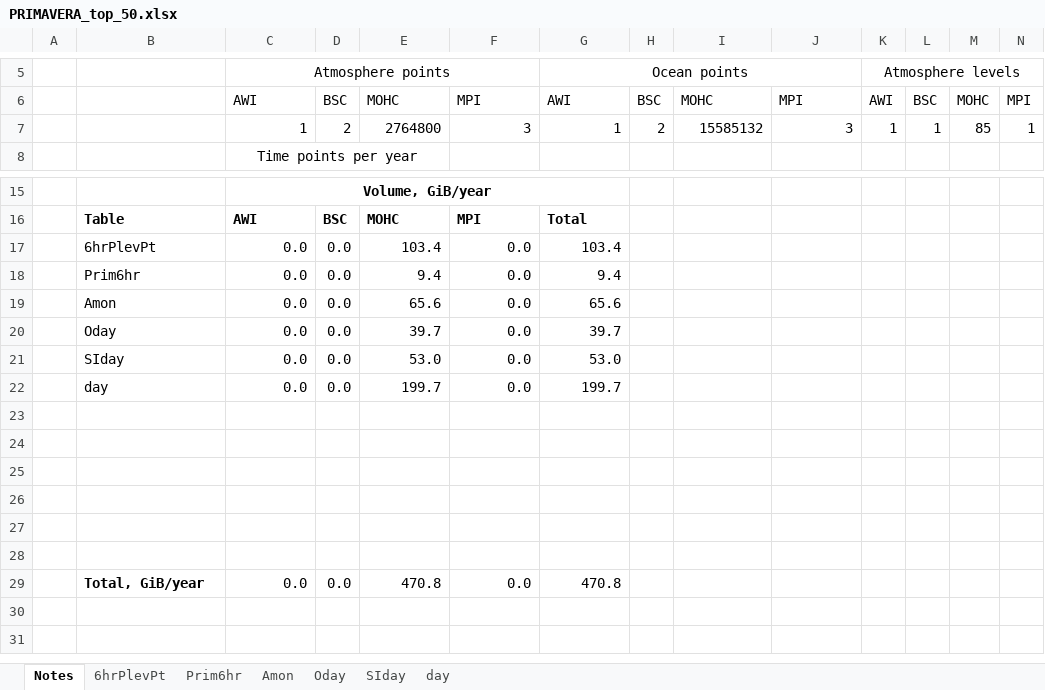
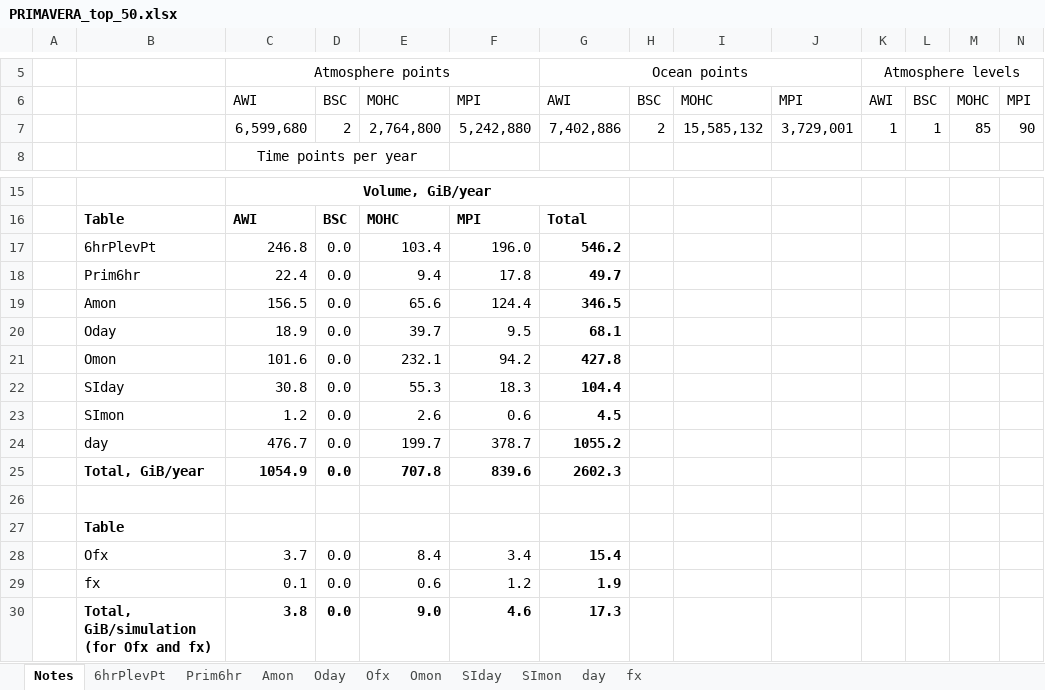
Before and after one commit to jonseddon/eerie_dreq, an Excel workbook: eerie_first_draft/PRIMAVERA_top_50.xlsx, sheet Notes, drawn as a sheet; only a part is shown, gaps mark what is left out; values as stored, in another font and other column widths than the file's, no borders; removed rows and columns are numbered as before the commit, all else as after; rows hold the shown columns only; the diff names each change by its address in the sheet, - before the commit and + after, or states it on an @@ line.

```diff
--- a/eerie_first_draft/PRIMAVERA_top_50.xlsx (sheet Notes)
+++ b/eerie_first_draft/PRIMAVERA_top_50.xlsx (sheet Notes)
+sheet tab: Ofx
+sheet tab: Omon
+sheet tab: SImon
+sheet tab: fx
-row 7:  |  | 1 | 2 | 2764800 | 3 | 1 | 2 | 15585132 | 3 | 1 | 1 | 85 | 1
+row 7:  |  | 6,599,680 | 2 | 2,764,800 | 5,242,880 | 7,402,886 | 2 | 15,585,132 | 3,729,001 | 1 | 1 | 85 | 90
-C17 (Atmosphere points): 0.0
+C17 (Atmosphere points): 246.8
-F17: 0.0
+F17: 196.0
-G17 (Ocean points): 103.4
+G17 (Ocean points): 546.2
-G17:G20 bold: off
+G17:G20 bold: on
-C18 (Atmosphere points): 0.0
+C18 (Atmosphere points): 22.4
-F18: 0.0
+F18: 17.8
-G18 (Ocean points): 9.4
+G18 (Ocean points): 49.7
-C19 (Atmosphere points): 0.0
+C19 (Atmosphere points): 156.5
-F19: 0.0
+F19: 124.4
-G19 (Ocean points): 65.6
+G19 (Ocean points): 346.5
-C20 (Atmosphere points): 0.0
+C20 (Atmosphere points): 18.9
-F20: 0.0
+F20: 9.5
-G20 (Ocean points): 39.7
+G20 (Ocean points): 68.1
-row 21:  | SIday | 0.0 | 0.0 | 53.0 | 0.0 | 53.0
-row 22:  | day | 0.0 | 0.0 | 199.7 | 0.0 | 199.7
+row 21:  | Omon | 101.6 | 0.0 | 232.1 | 94.2 | 427.8
+row 22:  | SIday | 30.8 | 0.0 | 55.3 | 18.3 | 104.4
+row 23:  | SImon | 1.2 | 0.0 | 2.6 | 0.6 | 4.5
+row 24:  | day | 476.7 | 0.0 | 199.7 | 378.7 | 1055.2
+row 25:  | Total, GiB/year | 1054.9 | 0.0 | 707.8 | 839.6 | 2602.3
-B27: (empty)
+B27: Table
-row 28: (empty)
+row 28:  | Ofx | 3.7 | 0.0 | 8.4 | 3.4 | 15.4
-row 29: (empty)
+row 29:  | fx | 0.1 | 0.0 | 0.6 | 1.2 | 1.9
-row 30: (empty)
+row 30:  | Total, GiB/simulation (for Ofx and fx) | 3.8 | 0.0 | 9.0 | 4.6 | 17.3
-row 28: (empty)
-row 29:  | Total, GiB/year | 0.0 | 0.0 | 470.8 | 0.0 | 470.8
```
Also changed, not shown: sheet Amon, sheet day, sheet SIday, sheet 6hrPlevPt, sheet Oday, sheet Prim6hr, hidden cells, eerie_first_draft/HighResMIP.xlsx.
